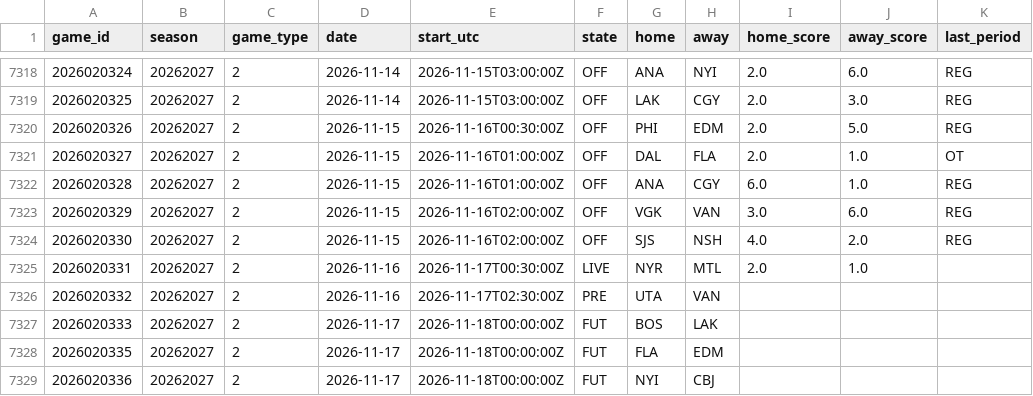
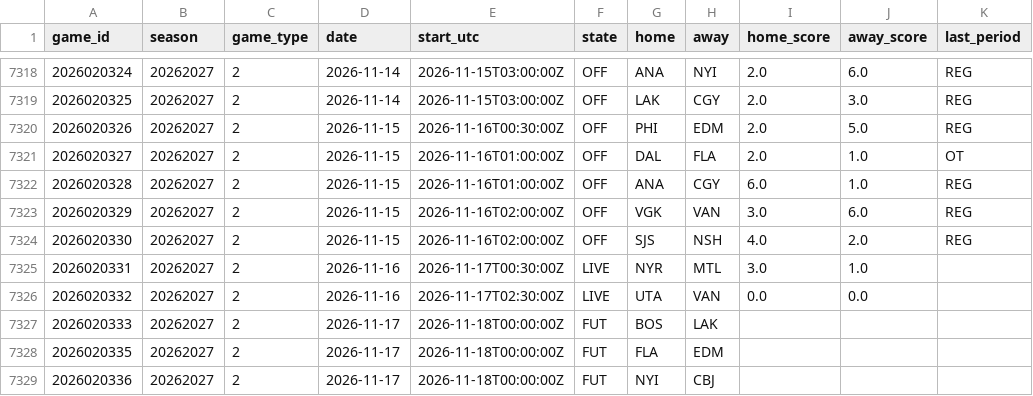
Before and after one commit to 88jackcarr/NHL-odds-betting, a CSV file: data/games.csv, drawn as a sheet; only a part is shown, gaps mark what is left out.

```diff
--- a/data/games.csv
+++ b/data/games.csv
@@ -7324,4 +7324,4 @@ game_id,season,game_type,date,start_utc,state,home,away,home_score,away_score,la
 2026020330,20262027,2,2026-11-15,2026-11-16T02:00:00Z,OFF,SJS,NSH,4.0,2.0,REG
-2026020331,20262027,2,2026-11-16,2026-11-17T00:30:00Z,LIVE,NYR,MTL,2.0,1.0,
-2026020332,20262027,2,2026-11-16,2026-11-17T02:30:00Z,PRE,UTA,VAN,,,
+2026020331,20262027,2,2026-11-16,2026-11-17T00:30:00Z,LIVE,NYR,MTL,3.0,1.0,
+2026020332,20262027,2,2026-11-16,2026-11-17T02:30:00Z,LIVE,UTA,VAN,0.0,0.0,
 2026020333,20262027,2,2026-11-17,2026-11-18T00:00:00Z,FUT,BOS,LAK,,,
```
Also changed, not shown: data/predictions.csv, 1 other file.
